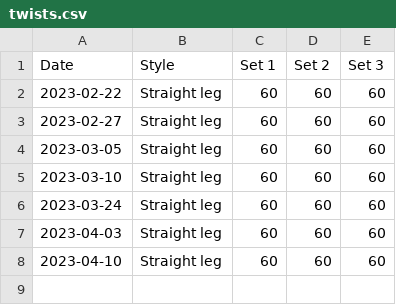
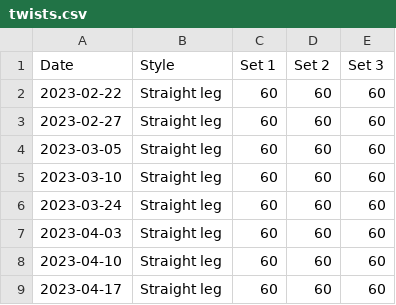
Before and after one commit to bewuethr/progress, a CSV file: _data/twists.csv, drawn as a sheet.

```diff
--- a/_data/twists.csv
+++ b/_data/twists.csv
@@ -8 +8,2 @@ Date,Style,Set 1,Set 2,Set 3
 2023-04-10,Straight leg,60,60,60
+2023-04-17,Straight leg,60,60,60
```
Also changed, not shown: 1 other file.
